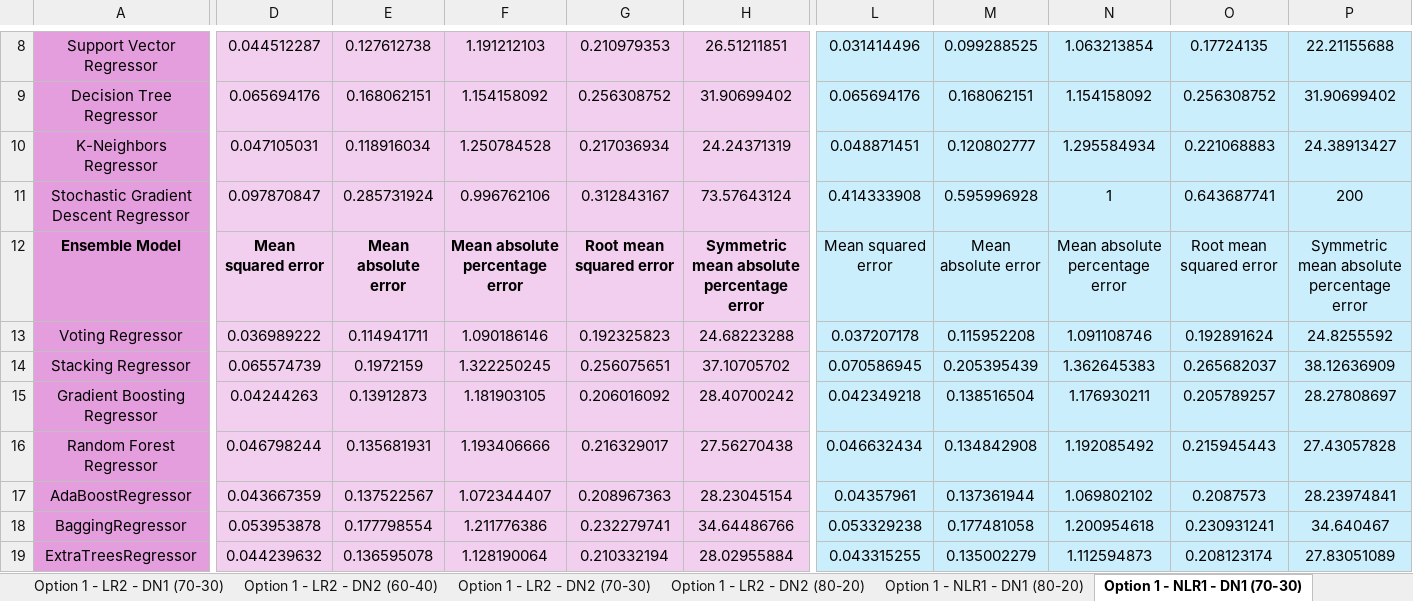
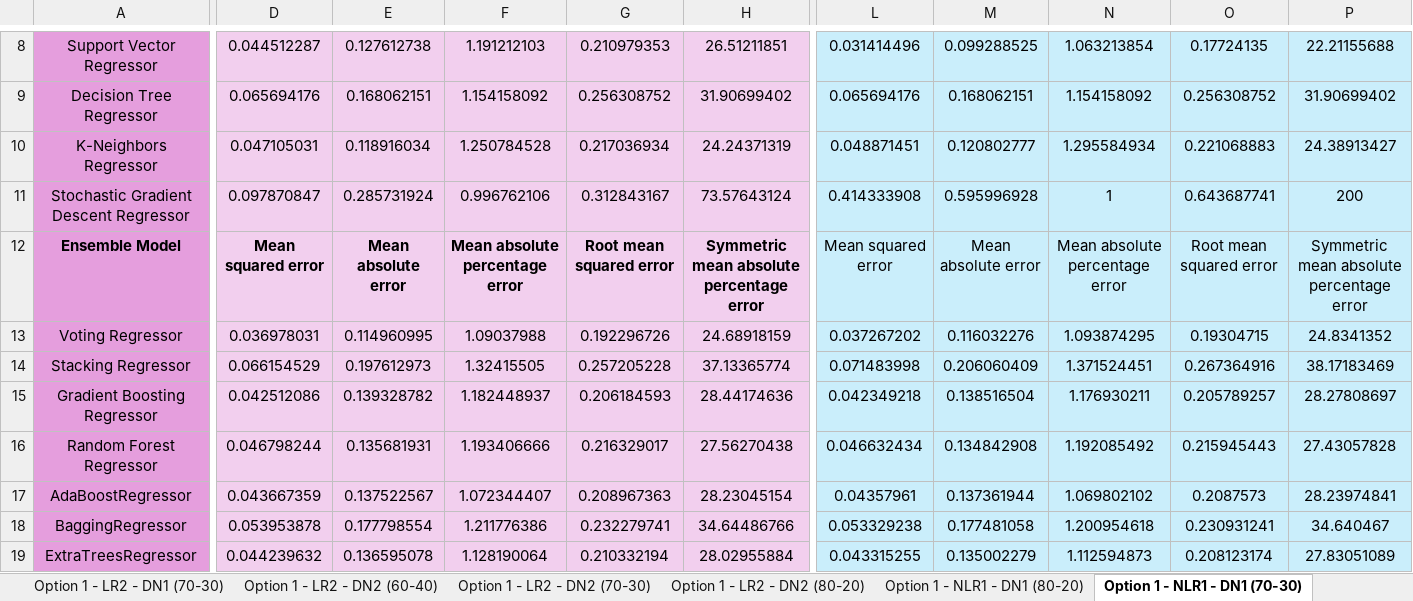
Before and after one commit to oleeveeuh/gr-WPI-UMASS-TOD-Prediction, an Excel workbook: data/performance_sheets_option3/window3/BA11 Overall Model Peformance Results.xlsx, sheet Option 1 - NLR1 - DN1 (70-30), drawn as a sheet; only a part is shown, gaps mark what is left out; values as stored, in another font and other column widths than the file's, no borders; the diff names each change by its address in the sheet, - before the commit and + after, or states it on an @@ line.

Commit message:
option 3, voting

```diff
--- a/data/performance_sheets_option3/window3/BA11 Overall Model Peformance Results.xlsx (sheet Option 1 - NLR1 - DN1 (70-30))
+++ b/data/performance_sheets_option3/window3/BA11 Overall Model Peformance Results.xlsx (sheet Option 1 - NLR1 - DN1 (70-30))
-D13: 0.036989222
+D13: 0.036978031
-E13: 0.114941711
+E13: 0.114960995
-F13: 1.090186146
+F13: 1.09037988
-G13: 0.192325823
+G13: 0.192296726
-H13: 24.68223288
+H13: 24.68918159
-L13: 0.037207178
+L13: 0.037267202
-M13: 0.115952208
+M13: 0.116032276
-N13: 1.091108746
+N13: 1.093874295
-O13: 0.192891624
+O13: 0.19304715
-P13: 24.8255592
+P13: 24.8341352
-D14: 0.065574739
+D14: 0.066154529
-E14: 0.1972159
+E14: 0.197612973
-F14: 1.322250245
+F14: 1.32415505
-G14: 0.256075651
+G14: 0.257205228
-H14: 37.10705702
+H14: 37.13365774
-L14: 0.070586945
+L14: 0.071483998
-M14: 0.205395439
+M14: 0.206060409
-N14: 1.362645383
+N14: 1.371524451
-O14: 0.265682037
+O14: 0.267364916
-P14: 38.12636909
+P14: 38.17183469
-D15: 0.04244263
+D15: 0.042512086
-E15: 0.13912873
+E15: 0.139328782
-F15: 1.181903105
+F15: 1.182448937
-G15: 0.206016092
+G15: 0.206184593
-H15: 28.40700242
+H15: 28.44174636
```
Also changed, not shown: sheet Option 1 - LR2 - DN1 (70-30), sheet Option 1 - LR1 - DN1 (60-40), sheet Option 1 - LR2 - DN2 (70-30), sheet Option 1 - NLR1 - DN2 (80-20), sheet Option 1 - NLR1 - DN1 (80-20), sheet Option 1 - LR1 - DN2 (80-20), 17 more sheets, data/performance_sheets_option3/window1/BA11 Overall Model Peformance Results.xlsx, data/performance_sheets_option3/window1/BA47 Overall Model Peformance Results.xlsx, 3 other files.
